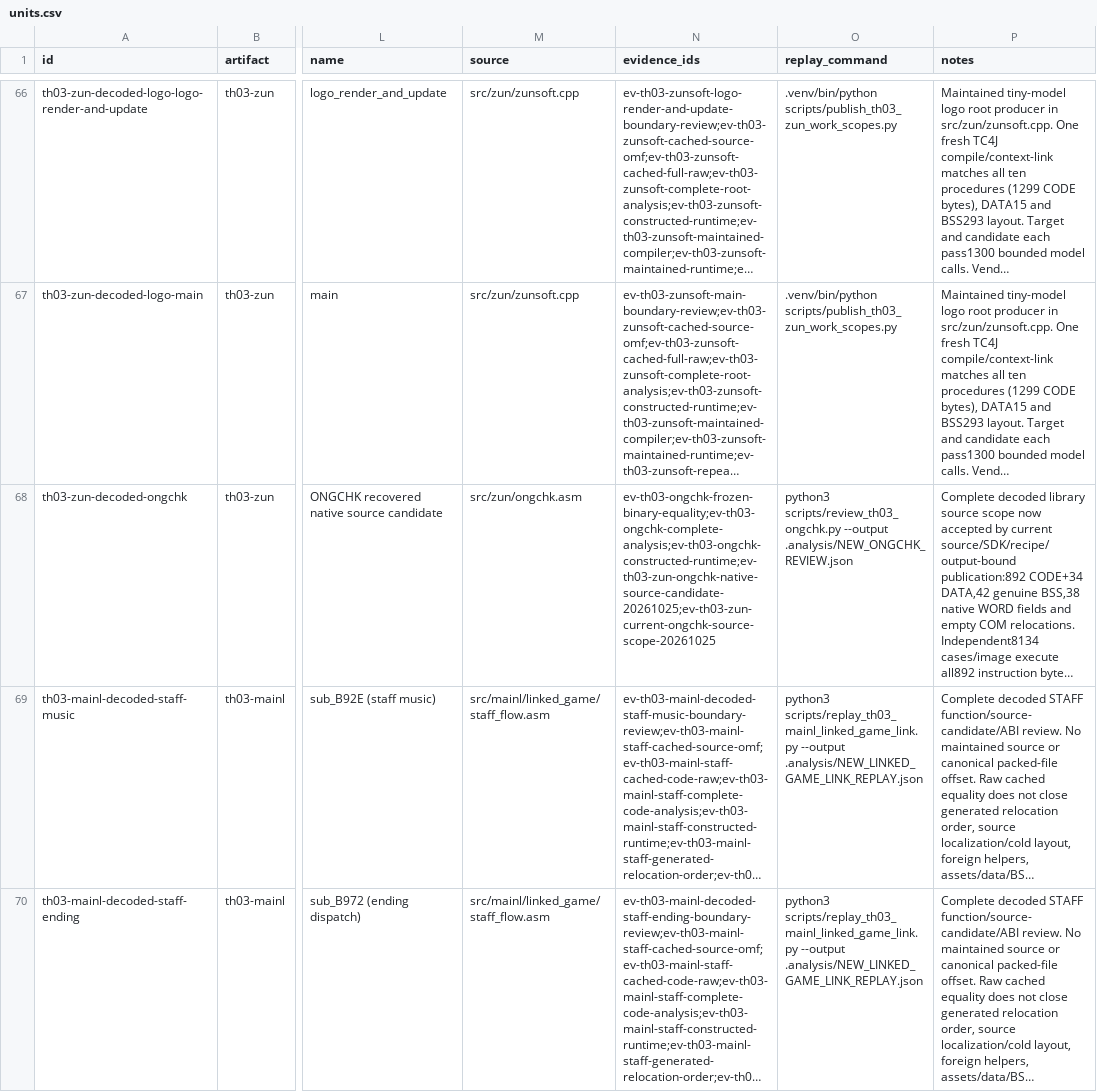
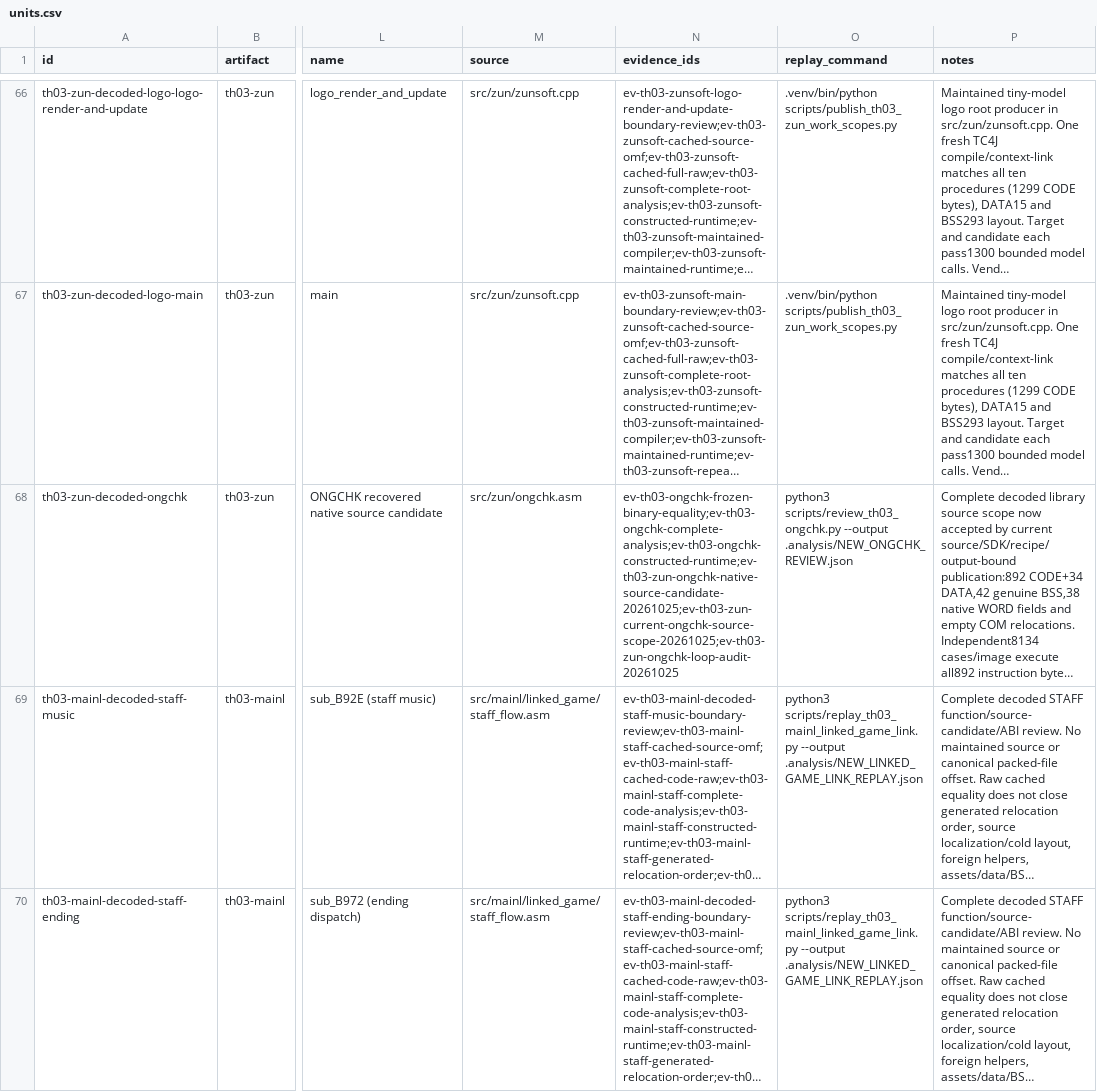
Before and after one commit to N0zoM1z0/th03, a CSV file: config/units.csv, drawn as a sheet; only a part is shown, gaps mark what is left out; long unchanged cells end in …; the diff covers the shown part only; the diff names each change by its address in the sheet, - before the commit and + after, or states it on an @@ line.

```diff
--- a/config/units.csv
+++ b/config/units.csv
-N68 (evidence_ids): ev-th03-ongchk-frozen-binary-equality;ev-th03-ongchk-complete-analysis;ev-th03-ongchk-constructed-runtime;ev-th03-zun-ongchk-native-source-candidate-20261025;ev-th03-zun-current-ongchk-source-scope-20261025
+N68 (evidence_ids): ev-th03-ongchk-frozen-binary-equality;ev-th03-ongchk-complete-analysis;ev-th03-ongchk-constructed-runtime;ev-th03-zun-ongchk-native-source-candidate-20261025;ev-th03-zun-current-ongchk-source-scope-20261025;ev-th03-zun-ongchk-loop-audit-20261025
```
Also changed, not shown: 2 edited cells elsewhere in this file, config/knowledge.csv, 19 other files.
